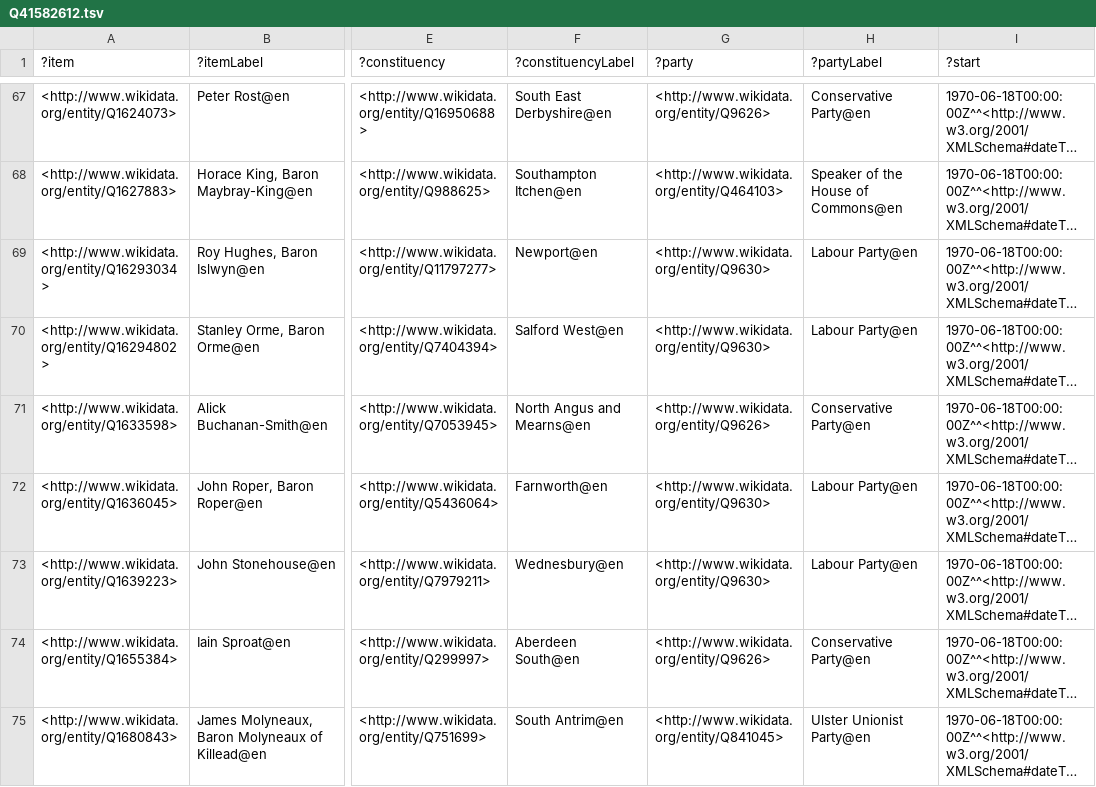
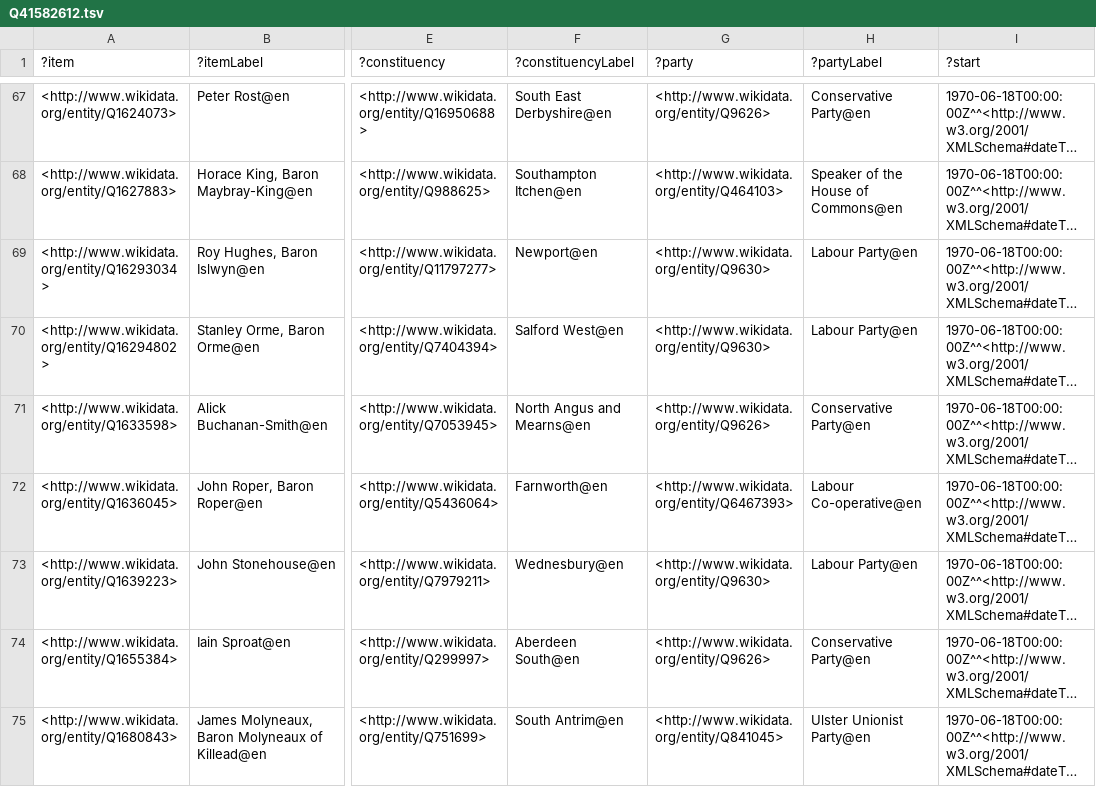
Before and after one commit to generalist/parliament, a TSV file: Q41582612.tsv, drawn as a sheet; only a part is shown, gaps mark what is left out; long unchanged cells end in …; the diff names each change by its address in the sheet, - before the commit and + after, or states it on an @@ line.

```diff
--- a/Q41582612.tsv
+++ b/Q41582612.tsv
-G72 (?party): <http://www.wikidata.org/entity/Q9630>
+G72 (?party): <http://www.wikidata.org/entity/Q6467393>
-H72 (?partyLabel): Labour Party@en
+H72 (?partyLabel): Labour Co-operative@en
```
Also changed, not shown: Q35494253.tsv, Q35647955.tsv, 3 other files.
